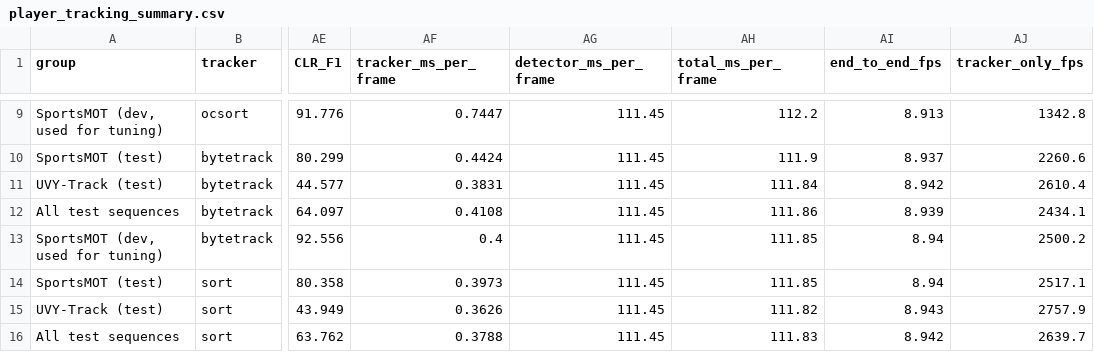
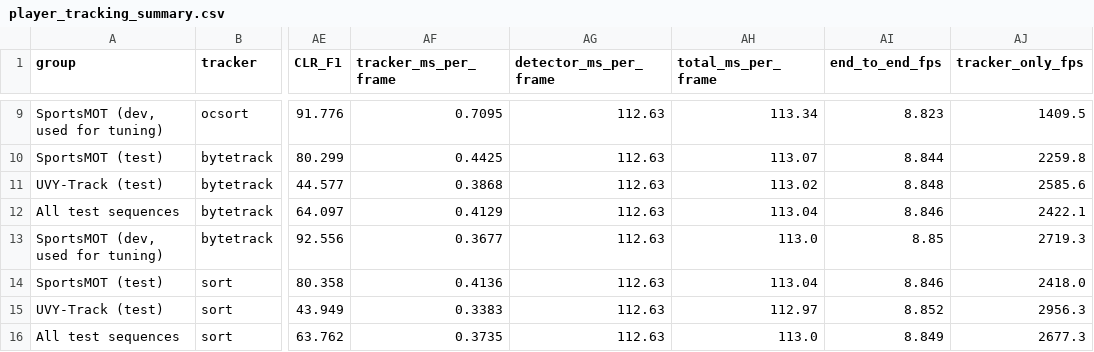
Before and after one commit to YaswanthKumar814/Multi-Object-Tracking-for-Sports-Analytics-, a CSV file: results/metrics/player_tracking_summary.csv, drawn as a sheet; only a part is shown, gaps mark what is left out; the diff covers the shown part only; the diff names each change by its address in the sheet, - before the commit and + after, or states it on an @@ line.

```diff
--- a/results/metrics/player_tracking_summary.csv
+++ b/results/metrics/player_tracking_summary.csv
-AF9 (tracker_ms_per_frame): 0.7447
+AF9 (tracker_ms_per_frame): 0.7095
-AG9:AG16 (detector_ms_per_frame): 111.45
+AG9:AG16 (detector_ms_per_frame): 112.63
-AH9 (total_ms_per_frame): 112.2
+AH9 (total_ms_per_frame): 113.34
-AI9 (end_to_end_fps): 8.913
+AI9 (end_to_end_fps): 8.823
-AJ9 (tracker_only_fps): 1342.8
+AJ9 (tracker_only_fps): 1409.5
-AF10 (tracker_ms_per_frame): 0.4424
+AF10 (tracker_ms_per_frame): 0.4425
-AH10 (total_ms_per_frame): 111.9
+AH10 (total_ms_per_frame): 113.07
-AI10 (end_to_end_fps): 8.937
+AI10 (end_to_end_fps): 8.844
-AJ10 (tracker_only_fps): 2260.6
+AJ10 (tracker_only_fps): 2259.8
-AF11 (tracker_ms_per_frame): 0.3831
+AF11 (tracker_ms_per_frame): 0.3868
-AH11 (total_ms_per_frame): 111.84
+AH11 (total_ms_per_frame): 113.02
-AI11 (end_to_end_fps): 8.942
+AI11 (end_to_end_fps): 8.848
-AJ11 (tracker_only_fps): 2610.4
+AJ11 (tracker_only_fps): 2585.6
-AF12 (tracker_ms_per_frame): 0.4108
+AF12 (tracker_ms_per_frame): 0.4129
-AH12 (total_ms_per_frame): 111.86
+AH12 (total_ms_per_frame): 113.04
-AI12 (end_to_end_fps): 8.939
+AI12 (end_to_end_fps): 8.846
-AJ12 (tracker_only_fps): 2434.1
+AJ12 (tracker_only_fps): 2422.1
-AF13 (tracker_ms_per_frame): 0.4
+AF13 (tracker_ms_per_frame): 0.3677
-AH13 (total_ms_per_frame): 111.85
+AH13 (total_ms_per_frame): 113.0
-AI13 (end_to_end_fps): 8.94
+AI13 (end_to_end_fps): 8.85
-AJ13 (tracker_only_fps): 2500.2
+AJ13 (tracker_only_fps): 2719.3
-AF14 (tracker_ms_per_frame): 0.3973
+AF14 (tracker_ms_per_frame): 0.4136
-AH14 (total_ms_per_frame): 111.85
+AH14 (total_ms_per_frame): 113.04
-AI14 (end_to_end_fps): 8.94
+AI14 (end_to_end_fps): 8.846
-AJ14 (tracker_only_fps): 2517.1
+AJ14 (tracker_only_fps): 2418.0
-AF15 (tracker_ms_per_frame): 0.3626
+AF15 (tracker_ms_per_frame): 0.3383
-AH15 (total_ms_per_frame): 111.82
+AH15 (total_ms_per_frame): 112.97
-AI15 (end_to_end_fps): 8.943
+AI15 (end_to_end_fps): 8.852
-AJ15 (tracker_only_fps): 2757.9
+AJ15 (tracker_only_fps): 2956.3
-AF16 (tracker_ms_per_frame): 0.3788
+AF16 (tracker_ms_per_frame): 0.3735
-AH16 (total_ms_per_frame): 111.83
+AH16 (total_ms_per_frame): 113.0
-AI16 (end_to_end_fps): 8.942
+AI16 (end_to_end_fps): 8.849
-AJ16 (tracker_only_fps): 2639.7
+AJ16 (tracker_only_fps): 2677.3
```
Also changed, not shown: 80 edited cells elsewhere in this file, results/metrics/player_tracking_per_sequence.csv, 34 other files.
